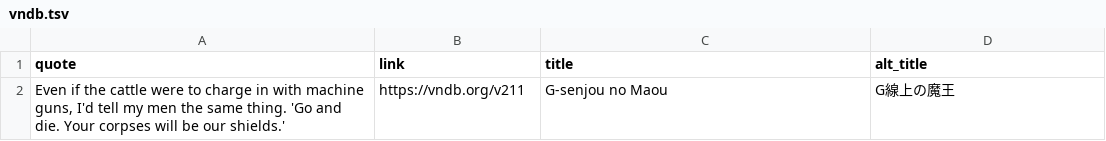
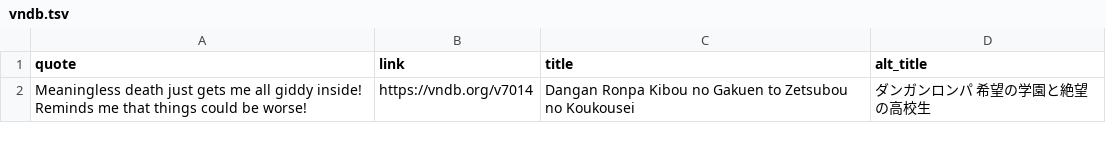
Before and after one commit to vndb-quote-service/vndb-quotes, a TSV file: vndb.tsv, drawn as a sheet.

```diff
--- a/vndb.tsv
+++ b/vndb.tsv
@@ -1,2 +1,2 @@
 quote	link	title	alt_title
-Even if the cattle were to charge in with machine guns, I'd tell my men the same thing. 'Go and die. Your corpses will be our shields.'	https://vndb.org/v211	G-senjou no Maou	G線上の魔王
+Meaningless death just gets me all giddy inside! Reminds me that things could be worse!	https://vndb.org/v7014	Dangan Ronpa Kibou no Gakuen to Zetsubou no Koukousei	ダンガンロンパ 希望の学園と絶望の高校生
```
Also changed, not shown: vndb.csv, 2 other files.
